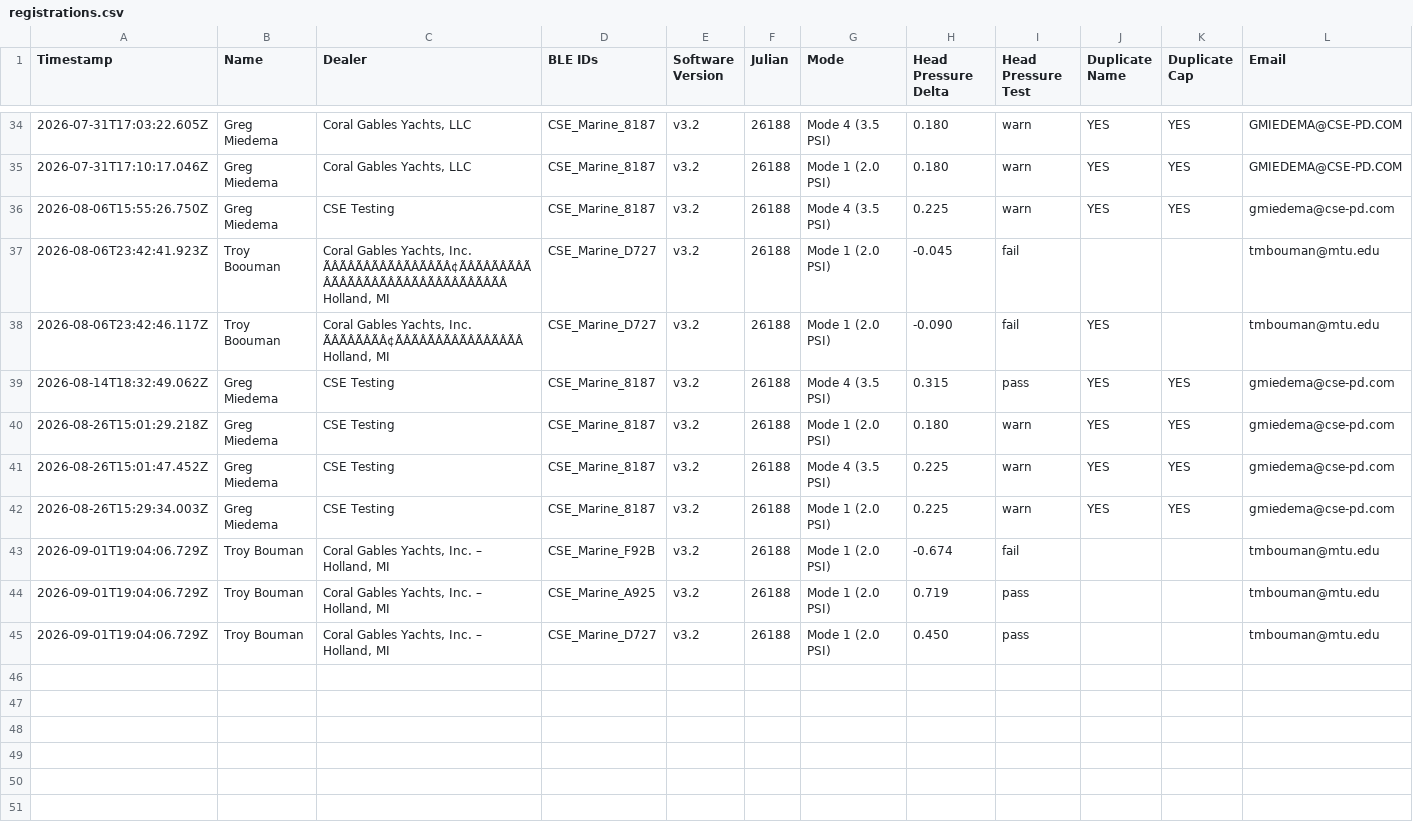
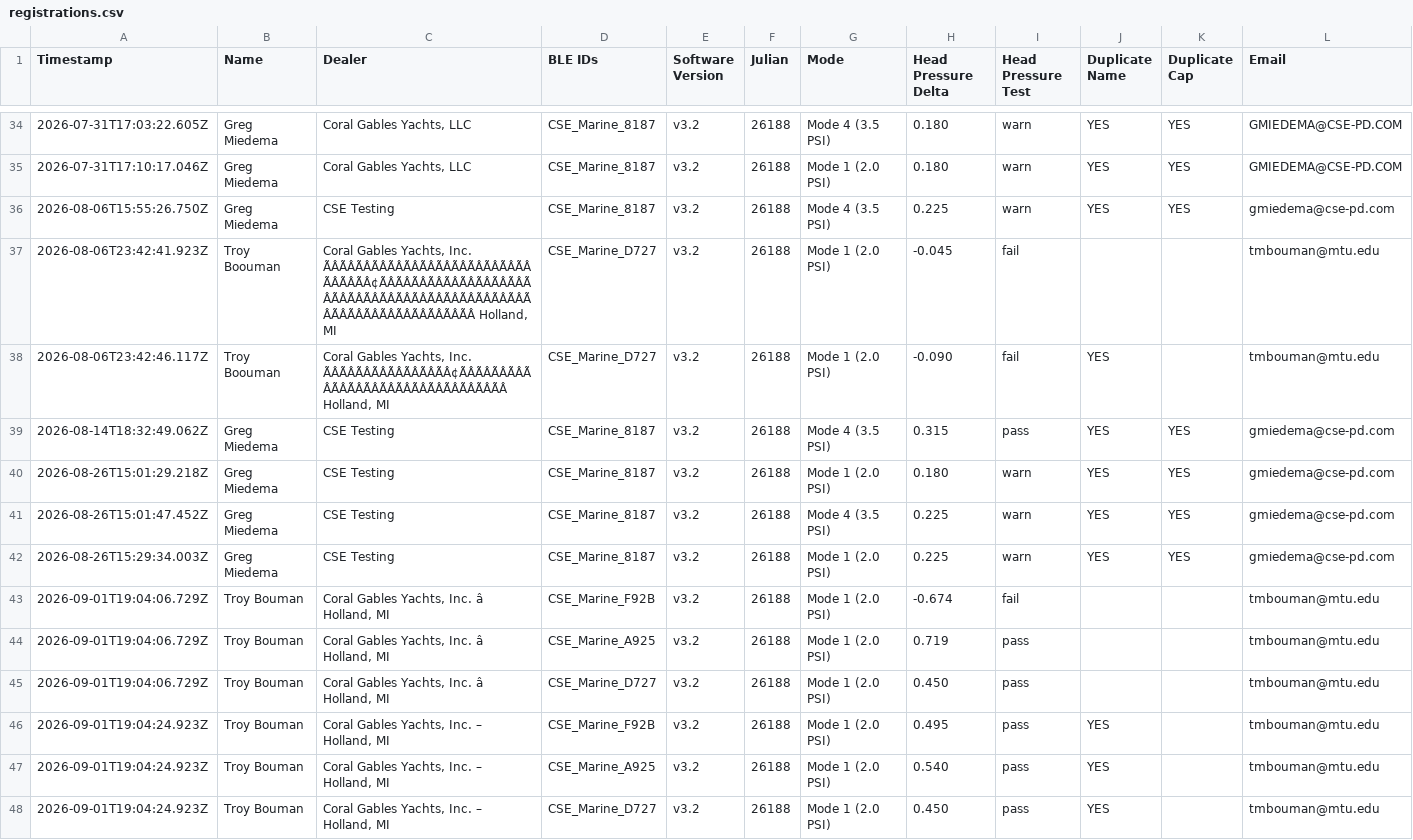
Before and after one commit to gmiedema-cse/cse-log-receiver-, a CSV file: registrations/registrations.csv, drawn as a sheet; only a part is shown, gaps mark what is left out; the diff names each change by its address in the sheet, - before the commit and + after, or states it on an @@ line.

Commit message:
Registration: 2026-09-01T19:04:24.923Z

```diff
--- a/registrations/registrations.csv
+++ b/registrations/registrations.csv
-C37 (Dealer): …Yachts, Inc. ÃÂÃÂÃÂÃÂÃÂÃÂÃÂÃÂ¢ÃÂÃÂÃÂÃÂÃÂÃÂÃÂÃÂÃÂÃÂÃÂÃÂÃÂÃÂÃÂÃÂ Holland, MI
+C37 (Dealer): …Yachts, Inc. ÃÂÃÂÃÂÃÂÃÂÃÂÃÂÃÂÃÂÃÂÃÂÃÂÃÂÃÂÃÂÃÂ¢ÃÂÃÂÃÂÃÂÃÂÃÂÃÂÃÂÃÂÃÂÃÂÃÂÃÂÃÂÃÂÃÂÃÂÃÂÃÂÃÂÃÂÃÂÃÂÃÂÃÂÃÂÃÂÃÂÃÂÃÂÃÂÃÂ Holland, MI
-C38 (Dealer): …Yachts, Inc. ÃÂÃÂÃÂÃÂ¢ÃÂÃÂÃÂÃÂÃÂÃÂÃÂÃÂ Holland, MI
+C38 (Dealer): …Yachts, Inc. ÃÂÃÂÃÂÃÂÃÂÃÂÃÂÃÂ¢ÃÂÃÂÃÂÃÂÃÂÃÂÃÂÃÂÃÂÃÂÃÂÃÂÃÂÃÂÃÂÃÂ Holland, MI
-C43:C45 (Dealer): Coral Gables Yachts, Inc. – Holland, MI
+C43:C45 (Dealer): Coral Gables Yachts, Inc. â Holland, MI
+row 46: 2026-09-01T19:04:24.923Z | Troy Bouman | Coral Gables Yachts, Inc. – Holland, MI | CSE_Marine_F92B | v3.2 | 26188 | Mode 1 (2.0 PSI) | 0.495 | pass | YES |  | tmbouman@mtu.edu
+row 47: 2026-09-01T19:04:24.923Z | Troy Bouman | Coral Gables Yachts, Inc. – Holland, MI | CSE_Marine_A925 | v3.2 | 26188 | Mode 1 (2.0 PSI) | 0.540 | pass | YES |  | tmbouman@mtu.edu
+row 48: 2026-09-01T19:04:24.923Z | Troy Bouman | Coral Gables Yachts, Inc. – Holland, MI | CSE_Marine_D727 | v3.2 | 26188 | Mode 1 (2.0 PSI) | 0.450 | pass | YES |  | tmbouman@mtu.edu
```
